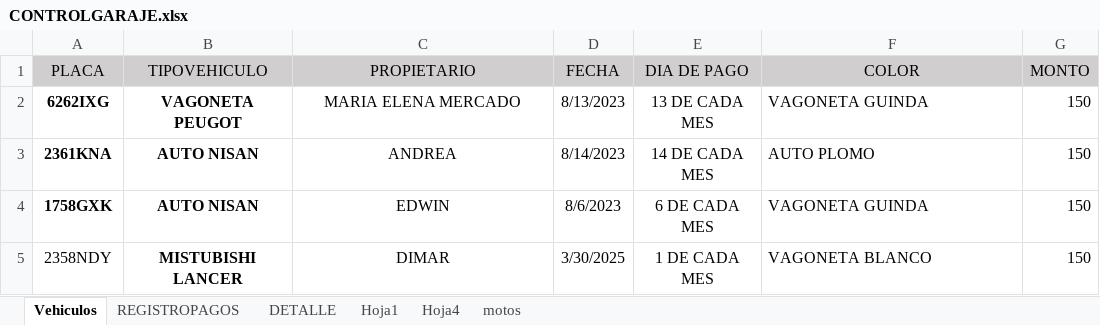
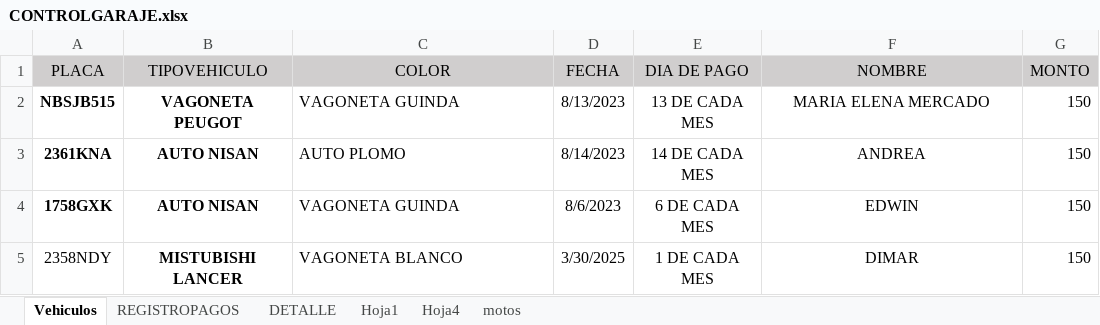
Before and after one commit to IAHeb/ParkCar, an Excel workbook: CONTROLGARAJE.xlsx, sheet Vehiculos, drawn as a sheet; values as stored, in another font and other column widths than the file's, no borders; the diff names each change by its address in the sheet, - before the commit and + after, or states it on an @@ line.

```diff
--- a/CONTROLGARAJE.xlsx (sheet Vehiculos)
+++ b/CONTROLGARAJE.xlsx (sheet Vehiculos)
-C1: PROPIETARIO
+C1: COLOR
-F1: COLOR
+F1: NOMBRE
-A2 (PLACA): 6262IXG
+A2 (PLACA): NBSJB515
-C2 (COLOR): MARIA ELENA MERCADO
+C2 (COLOR): VAGONETA GUINDA
-C2:C5 alignment: center
+C2:C5 alignment: left
-F2 (NOMBRE): VAGONETA GUINDA
+F2 (NOMBRE): MARIA ELENA MERCADO
-F2:F5 alignment: left
+F2:F5 alignment: center
-C3 (COLOR): ANDREA
+C3 (COLOR): AUTO PLOMO
-F3 (NOMBRE): AUTO PLOMO
+F3 (NOMBRE): ANDREA
-C4 (COLOR): EDWIN
+C4 (COLOR): VAGONETA GUINDA
-F4 (NOMBRE): VAGONETA GUINDA
+F4 (NOMBRE): EDWIN
-C5 (COLOR): DIMAR
+C5 (COLOR): VAGONETA BLANCO
-F5 (NOMBRE): VAGONETA BLANCO
+F5 (NOMBRE): DIMAR
```
Also changed, not shown: sheet DETALLE, sheet REGISTROPAGOS.
